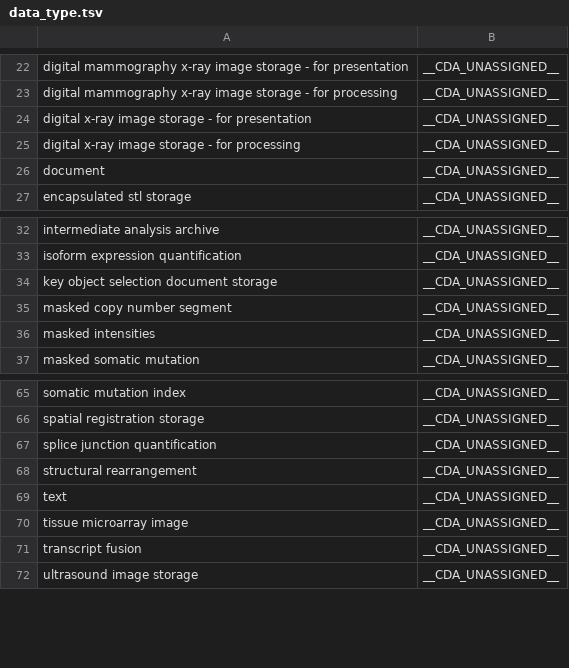
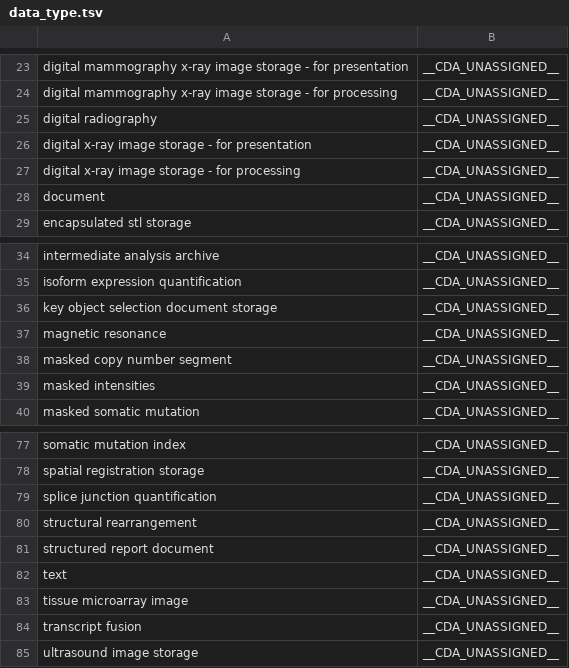
Before and after one commit to CancerDataAggregator/harmonization_reference, a TSV file: value_maps_by_concept/data_type.tsv, drawn as a sheet; only a part is shown, gaps mark what is left out; the diff covers the shown part only.

```diff
--- a/value_maps_by_concept/data_type.tsv
+++ b/value_maps_by_concept/data_type.tsv
@@ -23,2 +24,3 @@ digital mammography x-ray image storage - for presentation	__CDA_UNASSIGNED__
 digital mammography x-ray image storage - for processing	__CDA_UNASSIGNED__
+digital radiography	__CDA_UNASSIGNED__
 digital x-ray image storage - for presentation	__CDA_UNASSIGNED__
@@ -34,2 +36,3 @@ isoform expression quantification	__CDA_UNASSIGNED__
 key object selection document storage	__CDA_UNASSIGNED__
+magnetic resonance	__CDA_UNASSIGNED__
 masked copy number segment	__CDA_UNASSIGNED__
@@ -68,2 +80,3 @@ splice junction quantification	__CDA_UNASSIGNED__
 structural rearrangement	__CDA_UNASSIGNED__
+structured report document	__CDA_UNASSIGNED__
 text	__CDA_UNASSIGNED__
```
Also changed, not shown: 10 added rows elsewhere in this file.
